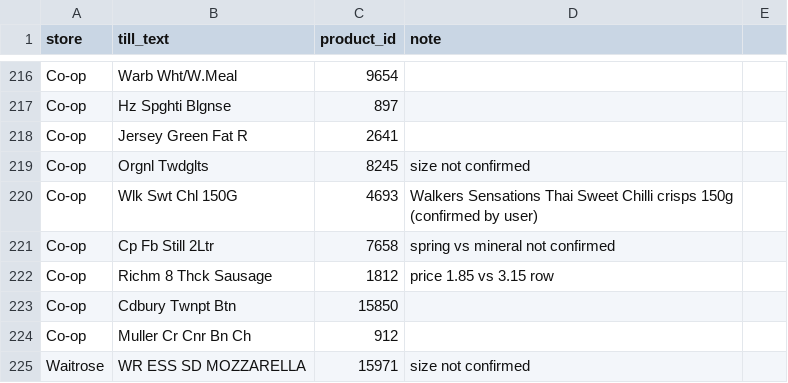
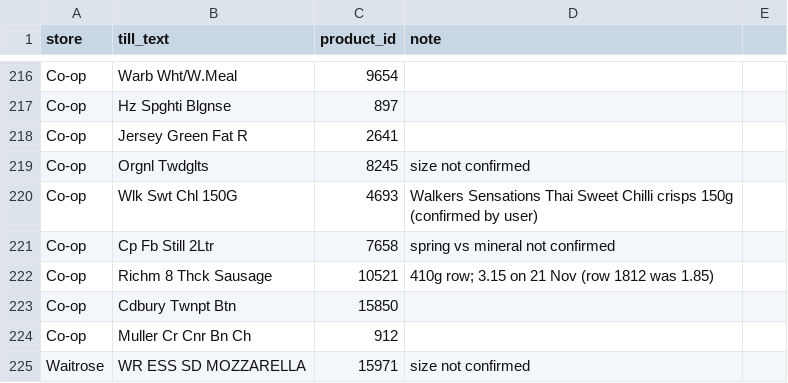
Before and after one commit to Predator1960/JerseyBasket, a CSV file: marketing-tools/receipt_glossary.csv, drawn as a sheet; only a part is shown, gaps mark what is left out; the diff covers the shown part only.

```diff
--- a/marketing-tools/receipt_glossary.csv
+++ b/marketing-tools/receipt_glossary.csv
@@ -221,3 +221,3 @@ Co-op,Wlk Swt Chl 150G,4693,Walkers Sensations Thai Sweet Chilli crisps 150g (co
 Co-op,Cp Fb Still 2Ltr,7658,spring vs mineral not confirmed
-Co-op,Richm 8 Thck Sausage,1812,price 1.85 vs 3.15 row
+Co-op,Richm 8 Thck Sausage,10521,410g row; 3.15 on 21 Nov (row 1812 was 1.85)
 Co-op,Cdbury Twnpt Btn,15850,
```
Also changed, not shown: 62 added rows elsewhere in this file, 3 other files.
